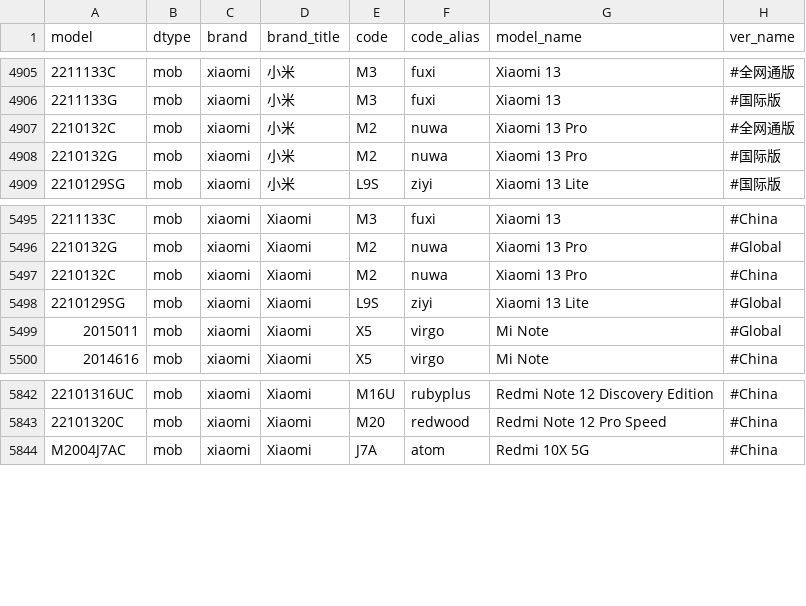
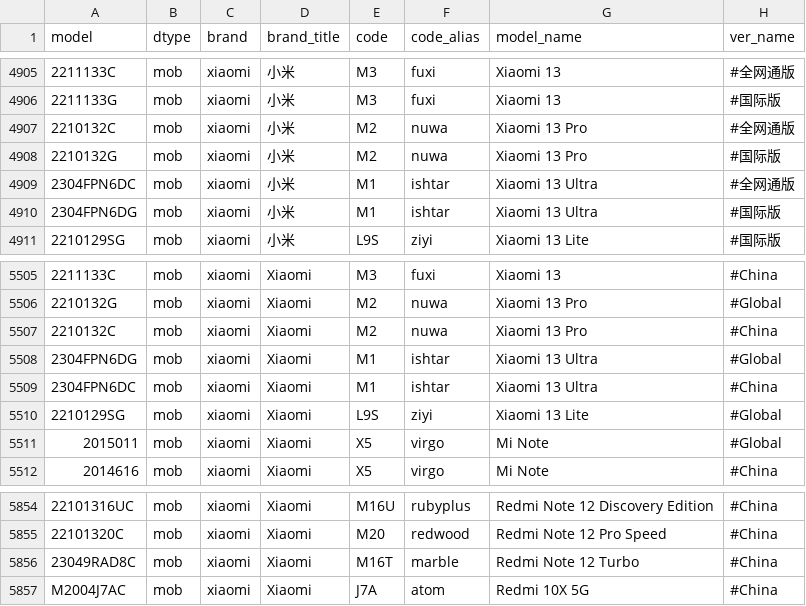
Before and after one commit to KHwang9883/MobileModels, a CSV file: scripts/models.csv, drawn as a sheet; only a part is shown, gaps mark what is left out; the diff covers the shown part only; the diff names each change by its address in the sheet, - before the commit and + after, or states it on an @@ line.

Commit message:
[xiaomi] 新增 13 Ultra, Note 12 Turbo, 平板 6, POCO F5

```diff
--- a/scripts/models.csv
+++ b/scripts/models.csv
+row 4909: 2304FPN6DC | mob | xiaomi | 小米 | M1 | ishtar | Xiaomi 13 Ultra | #全网通版
+row 4910: 2304FPN6DG | mob | xiaomi | 小米 | M1 | ishtar | Xiaomi 13 Ultra | #国际版
+row 5508: 2304FPN6DG | mob | xiaomi | Xiaomi | M1 | ishtar | Xiaomi 13 Ultra | #Global
+row 5509: 2304FPN6DC | mob | xiaomi | Xiaomi | M1 | ishtar | Xiaomi 13 Ultra | #China
+row 5856: 23049RAD8C | mob | xiaomi | Xiaomi | M16T | marble | Redmi Note 12 Turbo | #China
```
Also changed, not shown: 15 added rows elsewhere in this file, 2 other files.
